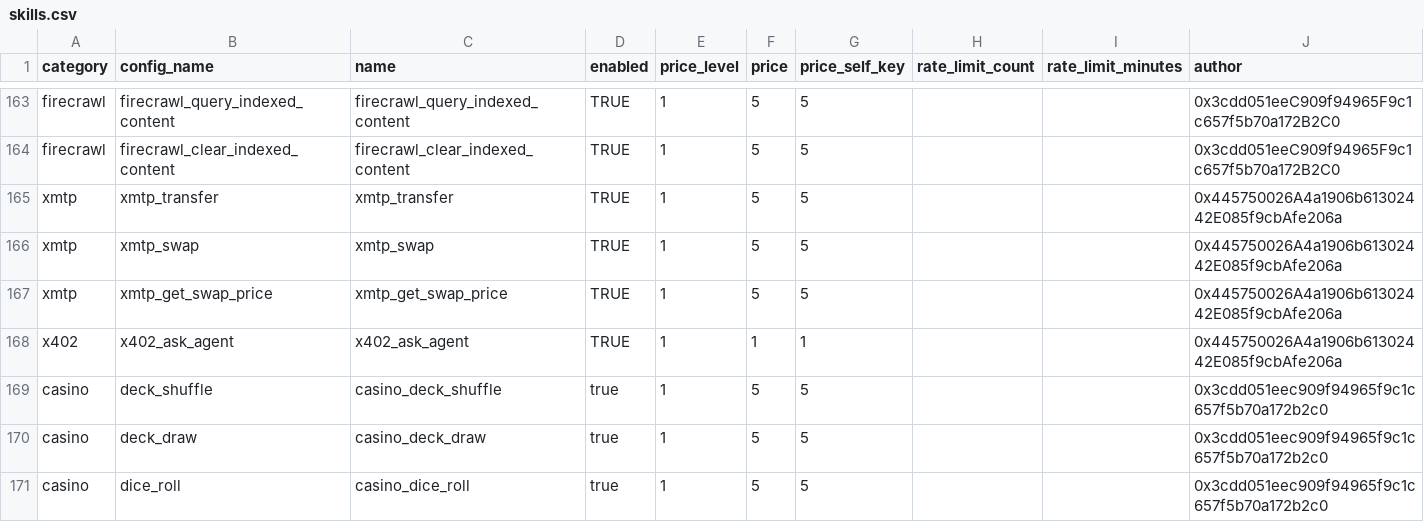
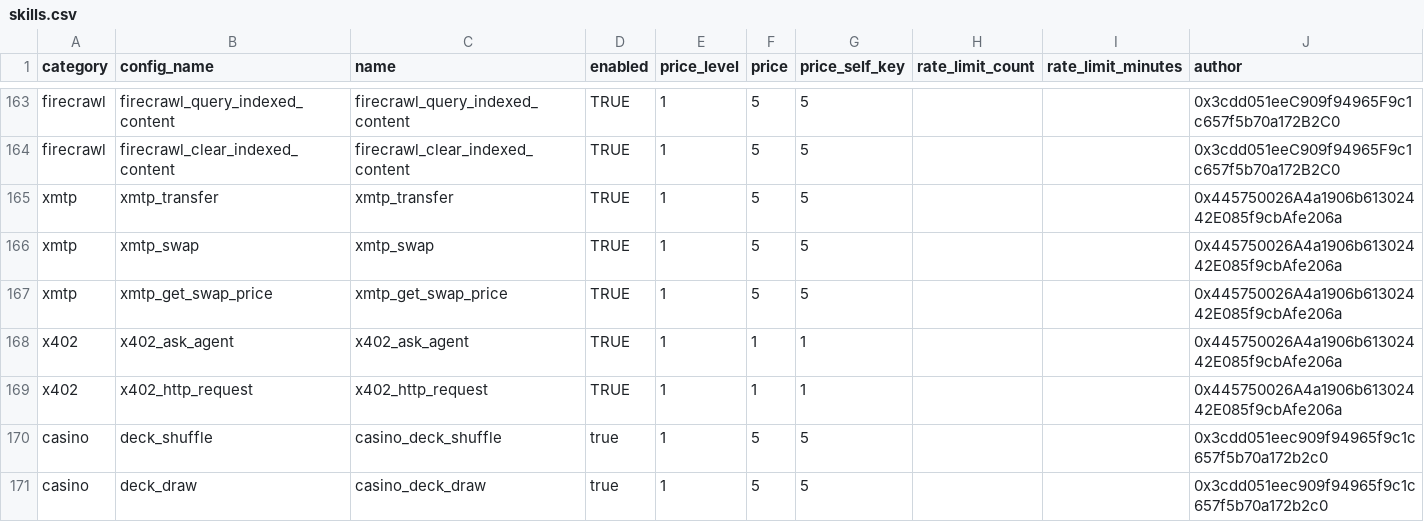
Before and after one commit to crestalnetwork/intentkit, a CSV file: intentkit/models/skills.csv, drawn as a sheet; only a part is shown, gaps mark what is left out; the shorter side is filled out with more unchanged rows; the diff names each change by its address in the sheet, - before the commit and + after, or states it on an @@ line.

Commit message:
feat: x402 request skill

```diff
--- a/intentkit/models/skills.csv
+++ b/intentkit/models/skills.csv
+row 169: x402 | x402_http_request | x402_http_request | TRUE | 1 | 1 | 1 |  |  | 0x445750026A4a1906b61302442E085f9cbAfe206a
```
Also changed, not shown: 5 other files.
